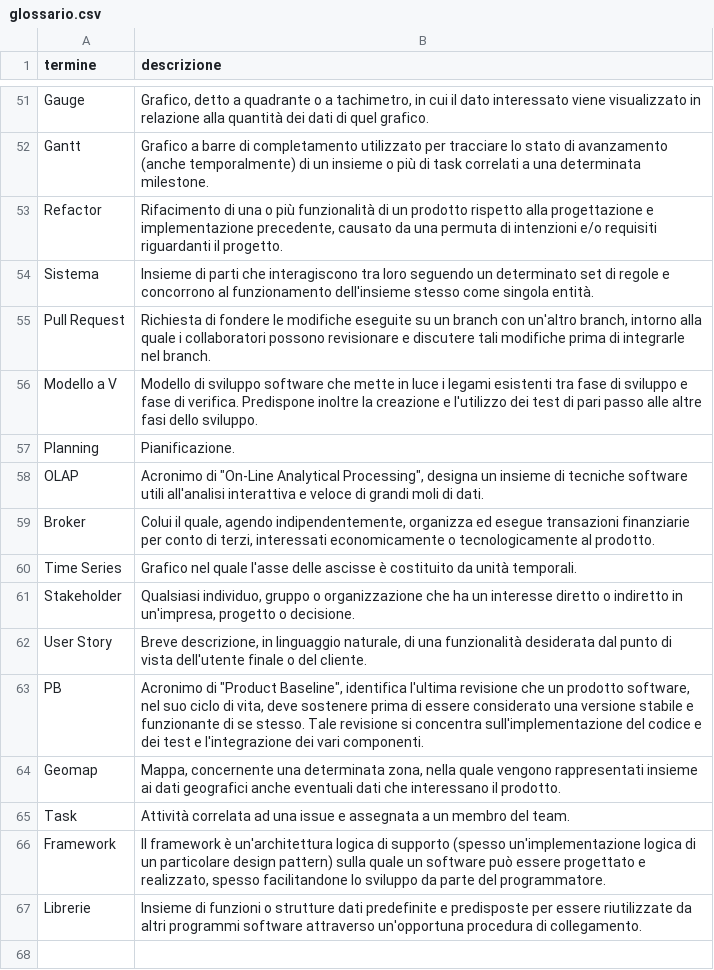
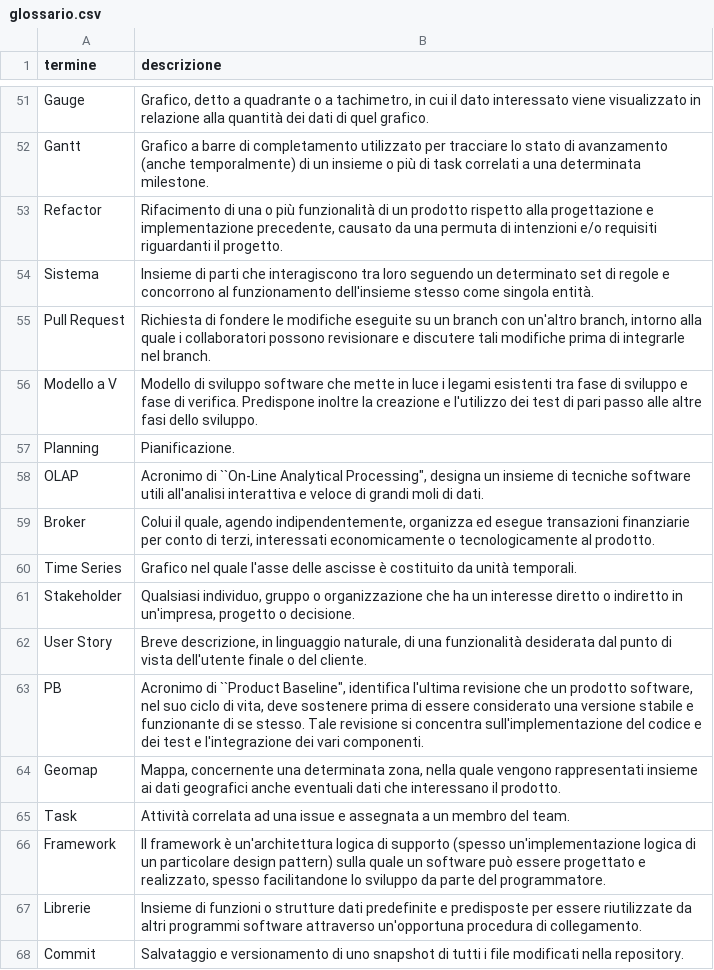
Before and after one commit to NaN1fy/docs, a CSV file: documents/RTB/interni/glossario.csv, drawn as a sheet; only a part is shown, gaps mark what is left out.

Commit message:
Update glossario.csv

```diff
--- a/documents/RTB/interni/glossario.csv
+++ b/documents/RTB/interni/glossario.csv
@@ -57,3 +57,3 @@ Modello a V;Modello di sviluppo software che mette in luce i legami esistenti tr
 Planning;Pianificazione.
-OLAP;Acronimo di "On-Line Analytical Processing", designa un insieme di tecniche software utili all'analisi interattiva e veloce di grandi moli di dati.
+OLAP;Acronimo di ``On-Line Analytical Processing", designa un insieme di tecniche software utili all'analisi interattiva e veloce di grandi moli di dati.
 Broker;Colui il quale, agendo indipendentemente, organizza ed esegue transazioni finanziarie per conto di terzi, interessati economicamente o tecnologicamente al prodotto.
@@ -62,3 +62,3 @@ Stakeholder;Qualsiasi individuo, gruppo o organizzazione che ha un interesse dir
 User Story;Breve descrizione, in linguaggio naturale, di una funzionalità desiderata dal punto di vista dell'utente finale o del cliente.
-PB;Acronimo di "Product Baseline", identifica l'ultima revisione che un prodotto software, nel suo ciclo di vita, deve sostenere prima di essere considerato una versione stabile e funzionante di se stesso. Tale revisione si concentra sull'implementazione del codice e dei test e l'integrazione dei vari componenti.
+PB;Acronimo di ``Product Baseline", identifica l'ultima revisione che un prodotto software, nel suo ciclo di vita, deve sostenere prima di essere considerato una versione stabile e funzionante di se stesso. Tale revisione si concentra sull'implementazione del codice e dei test e l'integrazione dei vari componenti.
 Geomap;Mappa, concernente una determinata zona, nella quale vengono rappresentati insieme ai dati geografici anche eventuali dati che interessano il prodotto.
@@ -67 +67,2 @@ Framework;Il framework è un'architettura logica di supporto (spesso un'implemen
 Librerie;Insieme di funzioni o strutture dati predefinite e predisposte per essere riutilizzate da altri programmi software attraverso un'opportuna procedura di collegamento.
+Commit; Salvataggio e versionamento di uno snapshot di tutti i file modificati nella repository.
```
